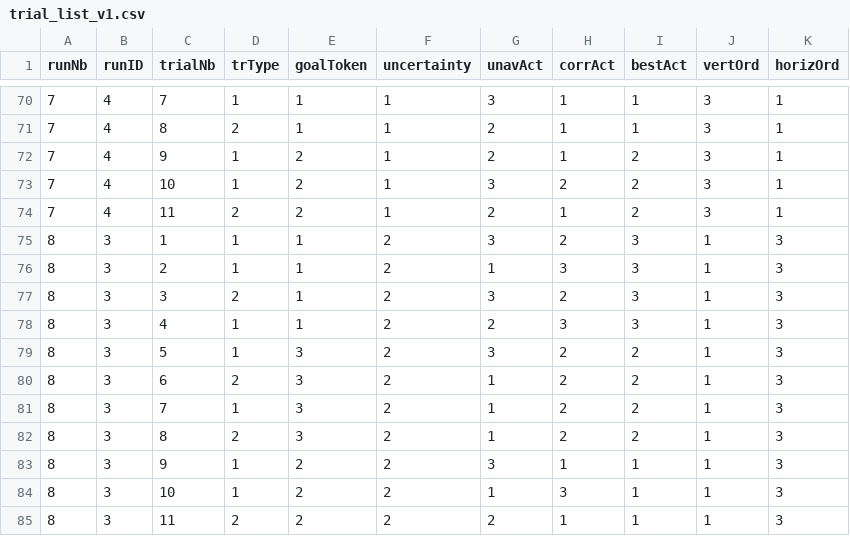
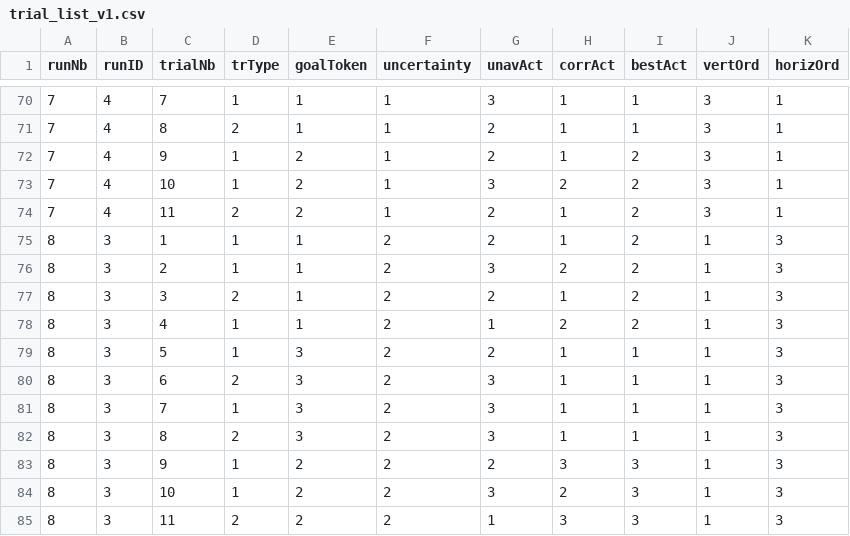
Before and after one commit to ccharpen/ObsLearn_short_PTB, a CSV file: trial_lists/trial_list_v1.csv, drawn as a sheet; only a part is shown, gaps mark what is left out; the diff covers the shown part only.

```diff
--- a/trial_lists/trial_list_v1.csv
+++ b/trial_lists/trial_list_v1.csv
@@ -74,12 +74,12 @@ runNb,runID,trialNb,trType,goalToken,uncertainty,unavAct,corrAct,bestAct,vertOrd
 7,4,11,2,2,1,2,1,2,3,1
-8,3,1,1,1,2,3,2,3,1,3
-8,3,2,1,1,2,1,3,3,1,3
-8,3,3,2,1,2,3,2,3,1,3
-8,3,4,1,1,2,2,3,3,1,3
-8,3,5,1,3,2,3,2,2,1,3
-8,3,6,2,3,2,1,2,2,1,3
-8,3,7,1,3,2,1,2,2,1,3
-8,3,8,2,3,2,1,2,2,1,3
-8,3,9,1,2,2,3,1,1,1,3
-8,3,10,1,2,2,1,3,1,1,3
-8,3,11,2,2,2,2,1,1,1,3
+8,3,1,1,1,2,2,1,2,1,3
+8,3,2,1,1,2,3,2,2,1,3
+8,3,3,2,1,2,2,1,2,1,3
+8,3,4,1,1,2,1,2,2,1,3
+8,3,5,1,3,2,2,1,1,1,3
+8,3,6,2,3,2,3,1,1,1,3
+8,3,7,1,3,2,3,1,1,1,3
+8,3,8,2,3,2,3,1,1,1,3
+8,3,9,1,2,2,2,3,3,1,3
+8,3,10,1,2,2,3,2,3,1,3
+8,3,11,2,2,2,1,3,3,1,3
```
Also changed, not shown: 30 edited cells elsewhere in this file, trial_lists/trial_list_v10.csv, trial_lists/trial_list_v2.csv, 8 other files.
